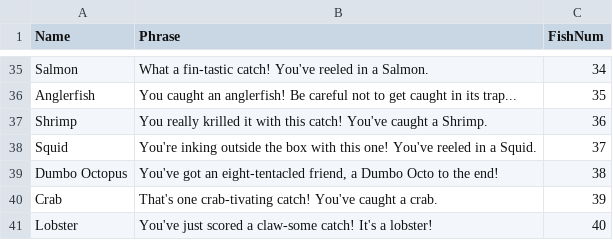
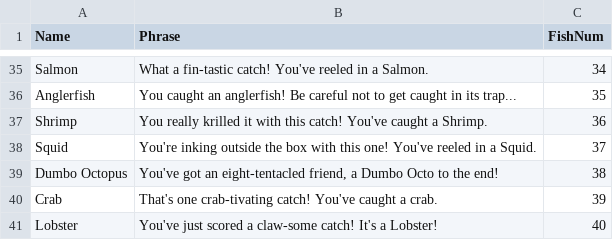
Before and after one commit to niapoor/FishingForPhishes, a CSV file: FishDataEasy.csv, drawn as a sheet; only a part is shown, gaps mark what is left out.

Commit message:
Update FishDataEasy.csv

```diff
--- a/FishDataEasy.csv
+++ b/FishDataEasy.csv
@@ -40,2 +40,2 @@ Dumbo Octopus,"You've got an eight-tentacled friend, a Dumbo Octo to the end!",3
 Crab,That's one crab-tivating catch! You've caught a crab.,39
-Lobster,You've just scored a claw-some catch! It's a lobster!,40
+Lobster,You've just scored a claw-some catch! It's a Lobster!,40
```
